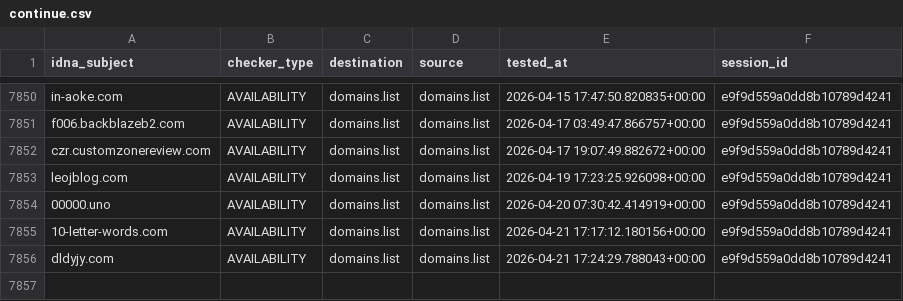
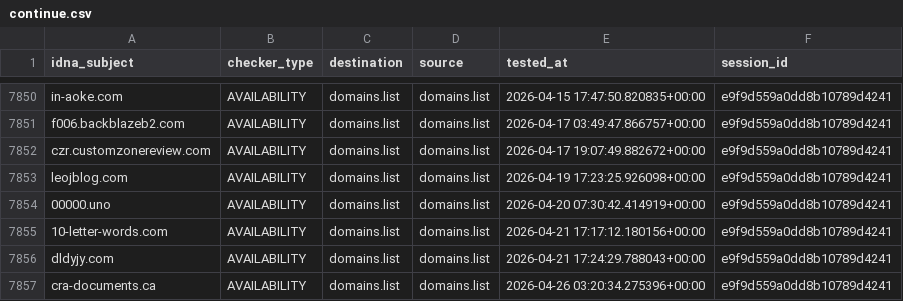
Before and after one commit to Ultimate-Hosts-Blacklist/someonewhocares.org, a CSV file: output/domains.list/continue.csv, drawn as a sheet; only a part is shown, gaps mark what is left out.

```diff
--- a/output/domains.list/continue.csv
+++ b/output/domains.list/continue.csv
@@ -7856 +7856,2 @@ leojblog.com,AVAILABILITY,domains.list,domains.list,2026-04-19 17:23:25.926098+0
 dldyjy.com,AVAILABILITY,domains.list,domains.list,2026-04-21 17:24:29.788043+00:00,e9f9d559a0dd8b10789d4241
+cra-documents.ca,AVAILABILITY,domains.list,domains.list,2026-04-26 03:20:34.275396+00:00,e9f9d559a0dd8b10789d4241
```
Also changed, not shown: .pyfunceble/whois.csv, 9 other files.
